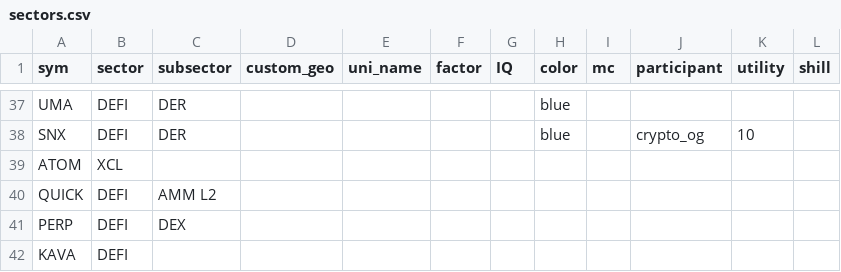
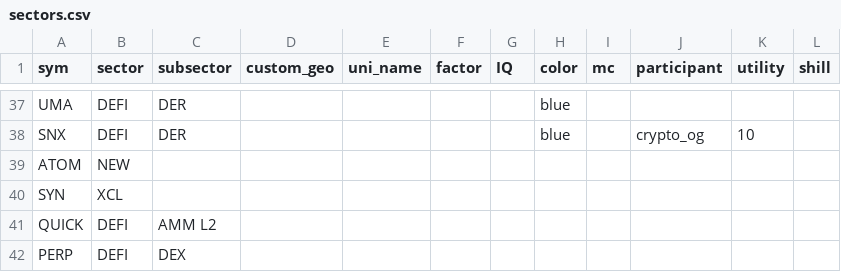
Before and after one commit to jshih2388/basic, a CSV file: sectors.csv, drawn as a sheet; only a part is shown, gaps mark what is left out; the shorter side is filled out with more unchanged rows.

Commit message:
Update sectors.csv

```diff
--- a/sectors.csv
+++ b/sectors.csv
@@ -38,3 +38,4 @@ UMA,DEFI,DER,,,,,blue,,,,
 SNX,DEFI,DER,,,,,blue,,crypto_og,10,
-ATOM,XCL,,,,,,,,,,
+ATOM,NEW,,,,,,,,,,
+SYN,XCL,,,,,,,,,,
 QUICK,DEFI,AMM L2,,,,,,,,,
```
